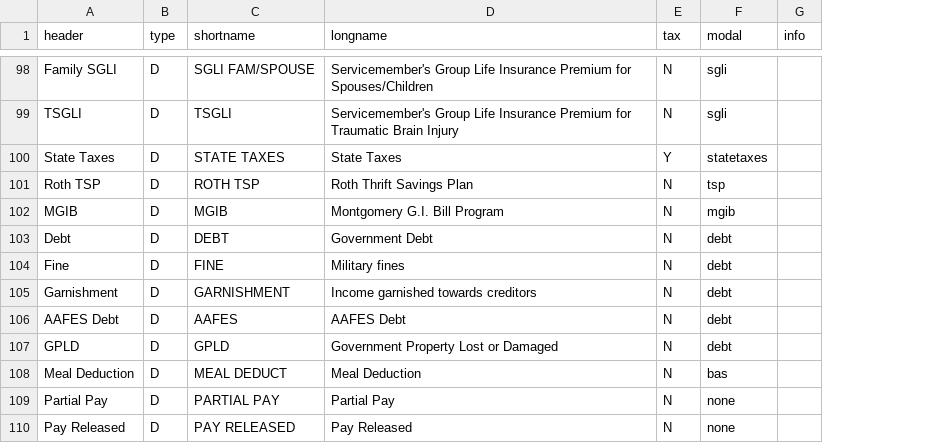
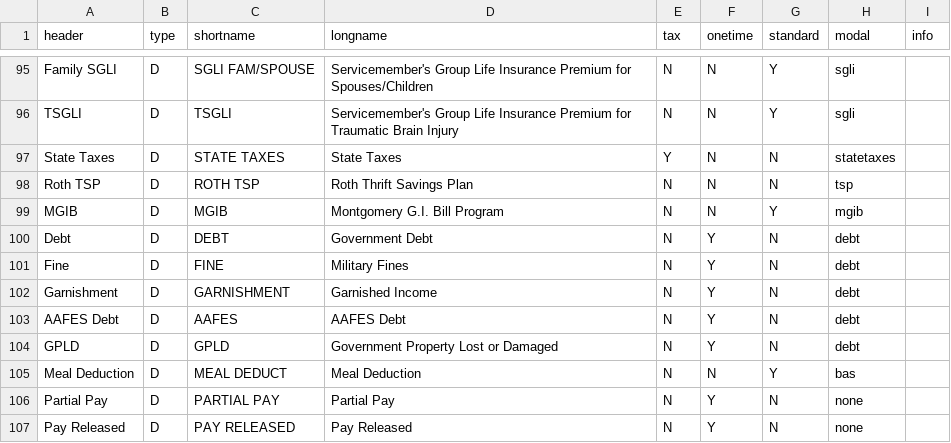
Before and after one commit to west757/PayLES, a CSV file: app/static/paydf.csv, drawn as a sheet; only a part is shown, gaps mark what is left out; addresses are those after the commit; the diff covers the shown part only; the diff names each change by its address in the sheet, - before the commit and + after, or states it on an @@ line.

```diff
--- a/app/static/paydf.csv
+++ b/app/static/paydf.csv
+column F (onetime), rows 95-107: N | N | N | N | N | Y | Y | Y | Y | Y | N | Y | Y
+column G (standard), rows 95-107: Y | Y | N | N | Y | N | N | N | N | N | Y | N | N
-D101 (longname): Military fines
+D101 (longname): Military Fines
-D102 (longname): Income garnished towards creditors
+D102 (longname): Garnished Income
```
Also changed, not shown: 1 added row, 4 removed rows and 1 edited cell elsewhere in this file, app/static/pay_active_2025.csv, app/static/pay_drill_2025.csv, 3 other files.
